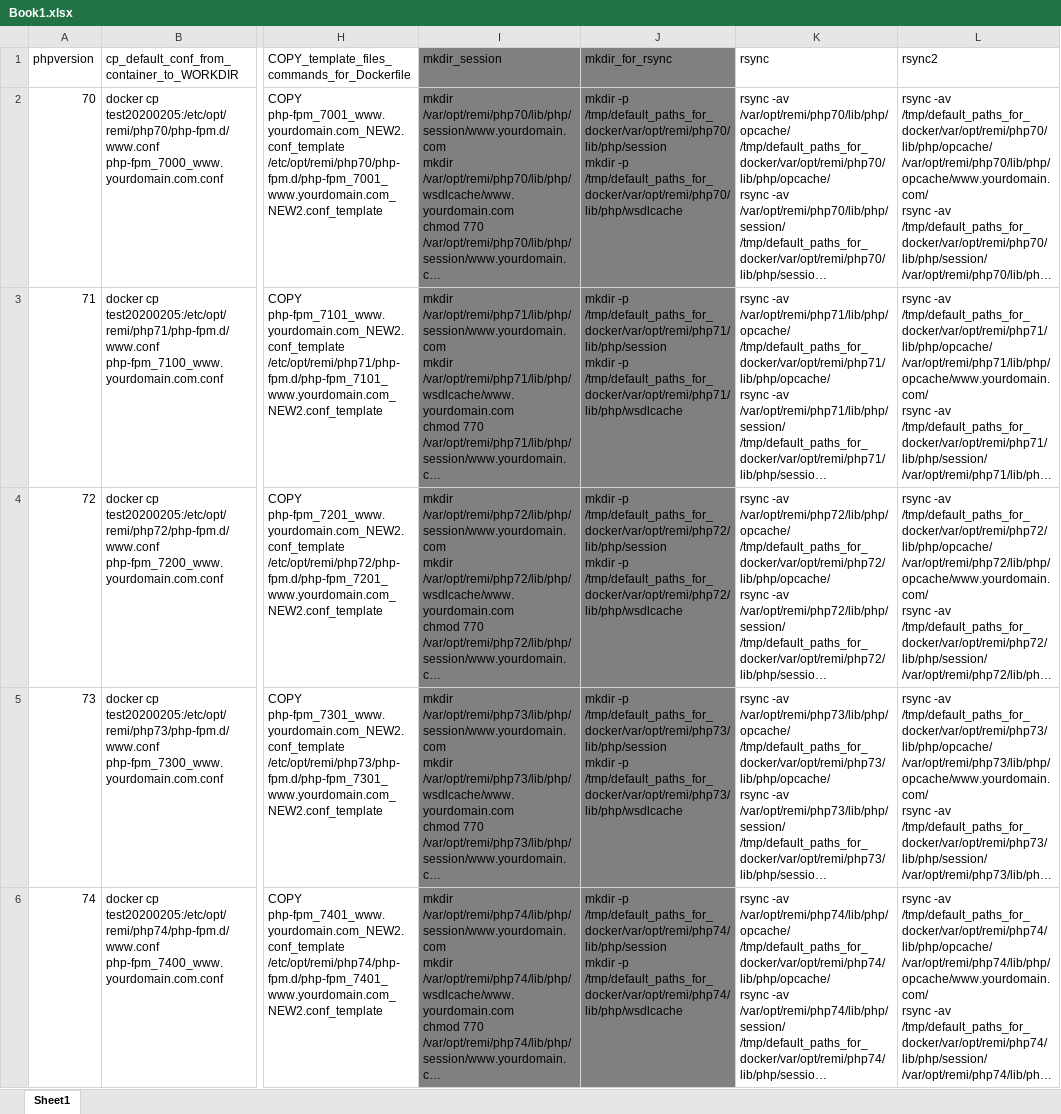
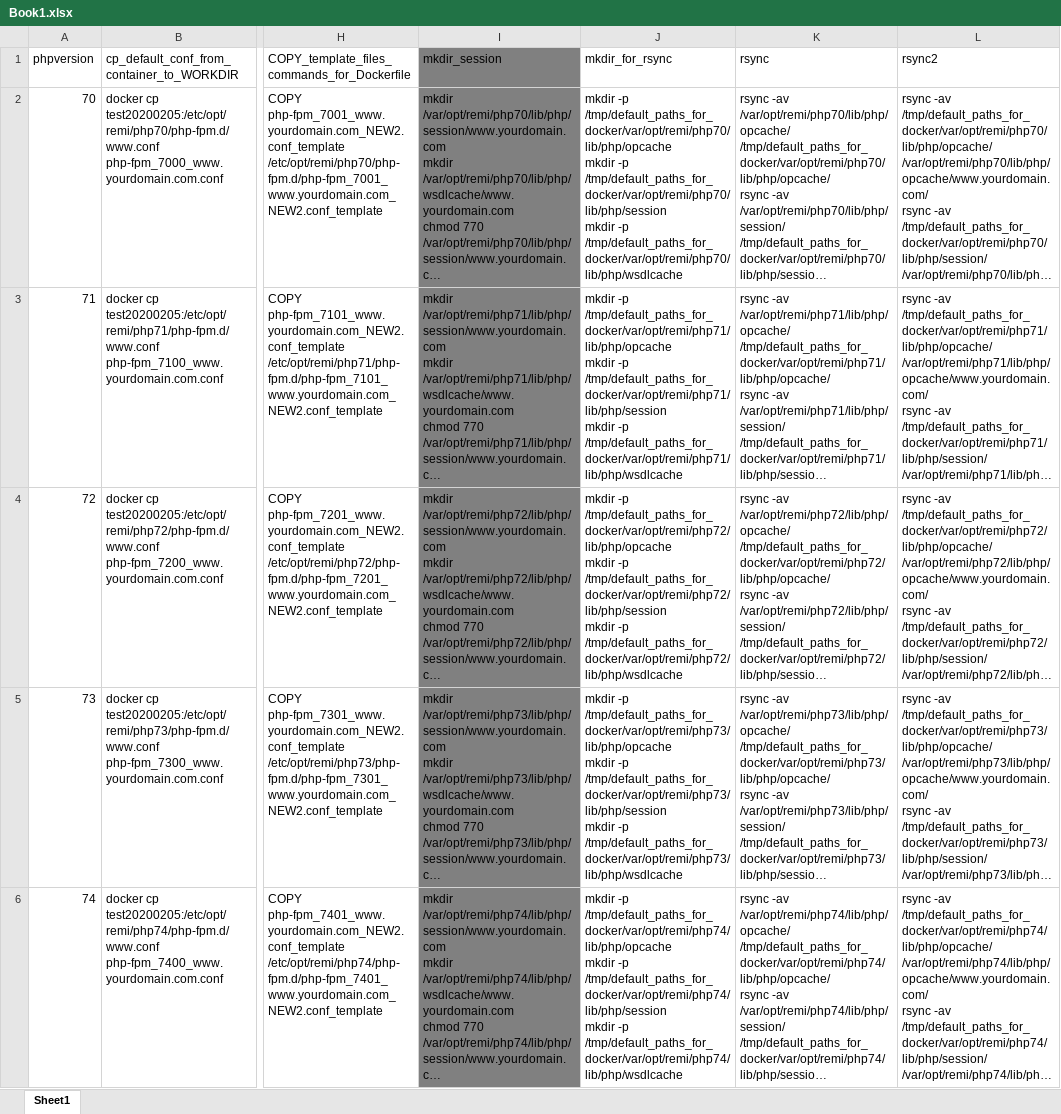
Before and after one commit to huangsen365/centos7-remi-php, an Excel workbook: Book1.xlsx, sheet Sheet1, drawn as a sheet; only a part is shown, gaps mark what is left out; long unchanged cells end in …; values as stored, in another font and other column widths than the file's, no borders; table styles not drawn; ↵ is a line break in a cell; the diff names each change by its address in the sheet, - before the commit and + after, or states it on an @@ line.

Commit message:
Update Book1.xlsx

```diff
--- a/Book1.xlsx (sheet Sheet1)
+++ b/Book1.xlsx (sheet Sheet1)
-J1:J6 fill: #808080
+J1:J6 fill: none
-J2 (mkdir_for_rsync): mkdir -p /tmp/default_paths_for_docker/var/opt/remi/php70/lib/php/session ↵ mkdir…
+J2 (mkdir_for_rsync): mkdir -p /tmp/default_paths_for_docker/var/opt/remi/php70/lib/php/opcache ↵ mkdir -p /tmp/default_paths_for_docker/var/opt/remi/php70/lib/php/session ↵ mkdir…
-J3 (mkdir_for_rsync): mkdir -p /tmp/default_paths_for_docker/var/opt/remi/php71/lib/php/session ↵ mkdir…
+J3 (mkdir_for_rsync): mkdir -p /tmp/default_paths_for_docker/var/opt/remi/php71/lib/php/opcache ↵ mkdir -p /tmp/default_paths_for_docker/var/opt/remi/php71/lib/php/session ↵ mkdir…
-J4 (mkdir_for_rsync): mkdir -p /tmp/default_paths_for_docker/var/opt/remi/php72/lib/php/session ↵ mkdir…
+J4 (mkdir_for_rsync): mkdir -p /tmp/default_paths_for_docker/var/opt/remi/php72/lib/php/opcache ↵ mkdir -p /tmp/default_paths_for_docker/var/opt/remi/php72/lib/php/session ↵ mkdir…
-J5 (mkdir_for_rsync): mkdir -p /tmp/default_paths_for_docker/var/opt/remi/php73/lib/php/session ↵ mkdir…
+J5 (mkdir_for_rsync): mkdir -p /tmp/default_paths_for_docker/var/opt/remi/php73/lib/php/opcache ↵ mkdir -p /tmp/default_paths_for_docker/var/opt/remi/php73/lib/php/session ↵ mkdir…
-J6 (mkdir_for_rsync): mkdir -p /tmp/default_paths_for_docker/var/opt/remi/php74/lib/php/session ↵ mkdir…
+J6 (mkdir_for_rsync): mkdir -p /tmp/default_paths_for_docker/var/opt/remi/php74/lib/php/opcache ↵ mkdir -p /tmp/default_paths_for_docker/var/opt/remi/php74/lib/php/session ↵ mkdir…
```
